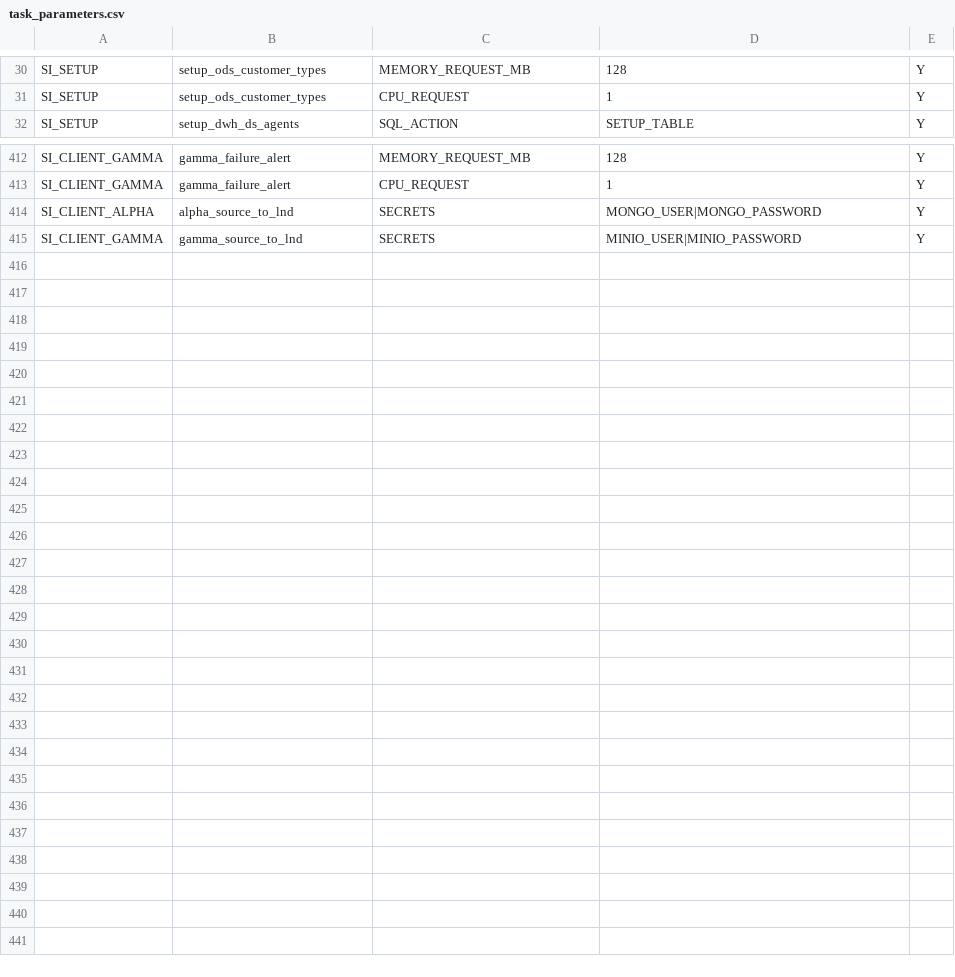
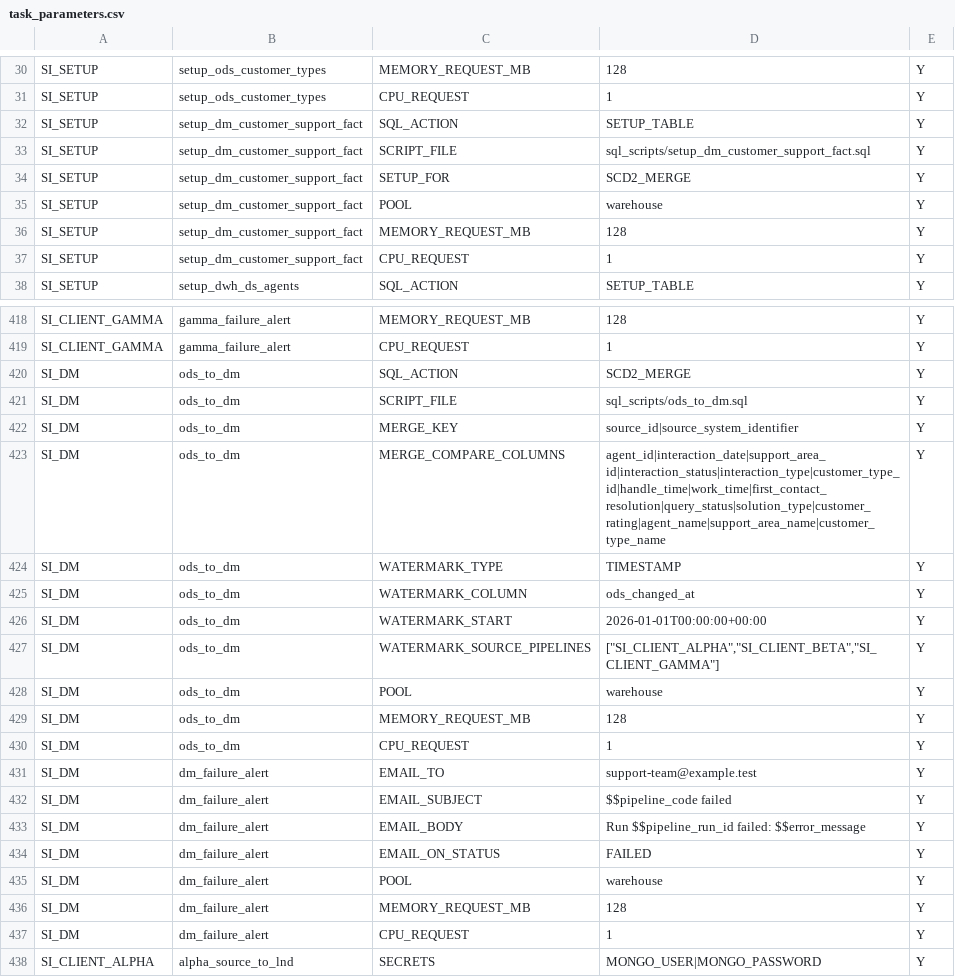
Before and after one commit to etl-craft/support-insights, a CSV file: project/config/task_parameters.csv, drawn as a sheet; only a part is shown, gaps mark what is left out; the shorter side is filled out with more unchanged rows; the diff names each change by its address in the sheet, - before the commit and + after, or states it on an @@ line.

Commit message:
feat(pipelines): bounded SI_DM publication (S8.B) (#3)
* feat(pipelines): preserve DM slice (road to 1.0.0, S8.B)

* feat(pipelines): validate bounded DM publication (road to 1.0.0, S8.B)

```diff
--- a/project/config/task_parameters.csv
+++ b/project/config/task_parameters.csv
+row 32: SI_SETUP | setup_dm_customer_support_fact | SQL_ACTION | SETUP_TABLE | Y
+row 33: SI_SETUP | setup_dm_customer_support_fact | SCRIPT_FILE | sql_scripts/setup_dm_customer_support_fact.sql | Y
+row 34: SI_SETUP | setup_dm_customer_support_fact | SETUP_FOR | SCD2_MERGE | Y
+row 35: SI_SETUP | setup_dm_customer_support_fact | POOL | warehouse | Y
+row 36: SI_SETUP | setup_dm_customer_support_fact | MEMORY_REQUEST_MB | 128 | Y
+row 37: SI_SETUP | setup_dm_customer_support_fact | CPU_REQUEST | 1 | Y
+row 420: SI_DM | ods_to_dm | SQL_ACTION | SCD2_MERGE | Y
+row 421: SI_DM | ods_to_dm | SCRIPT_FILE | sql_scripts/ods_to_dm.sql | Y
+row 422: SI_DM | ods_to_dm | MERGE_KEY | source_id|source_system_identifier | Y
+row 423: SI_DM | ods_to_dm | MERGE_COMPARE_COLUMNS | agent_id|interaction_date|support_area_id|interaction_status|interaction_type|customer_type_id|handle_time|work_time|first_contact_resolution|query_status|solution_type|customer_rating|agent_name|support_area_name|customer_type_name | Y
+row 424: SI_DM | ods_to_dm | WATERMARK_TYPE | TIMESTAMP | Y
+row 425: SI_DM | ods_to_dm | WATERMARK_COLUMN | ods_changed_at | Y
+row 426: SI_DM | ods_to_dm | WATERMARK_START | 2026-01-01T00:00:00+00:00 | Y
+row 427: SI_DM | ods_to_dm | WATERMARK_SOURCE_PIPELINES | ["SI_CLIENT_ALPHA","SI_CLIENT_BETA","SI_CLIENT_GAMMA"] | Y
+row 428: SI_DM | ods_to_dm | POOL | warehouse | Y
+row 429: SI_DM | ods_to_dm | MEMORY_REQUEST_MB | 128 | Y
+row 430: SI_DM | ods_to_dm | CPU_REQUEST | 1 | Y
+row 431: SI_DM | dm_failure_alert | EMAIL_TO | support-team@example.test | Y
+row 432: SI_DM | dm_failure_alert | EMAIL_SUBJECT | $$pipeline_code failed | Y
+row 433: SI_DM | dm_failure_alert | EMAIL_BODY | Run $$pipeline_run_id failed: $$error_message | Y
+row 434: SI_DM | dm_failure_alert | EMAIL_ON_STATUS | FAILED | Y
+row 435: SI_DM | dm_failure_alert | POOL | warehouse | Y
+row 436: SI_DM | dm_failure_alert | MEMORY_REQUEST_MB | 128 | Y
+row 437: SI_DM | dm_failure_alert | CPU_REQUEST | 1 | Y
```
Also changed, not shown: project/config/pipelines.csv, project/config/tables.csv, 14 other files.
